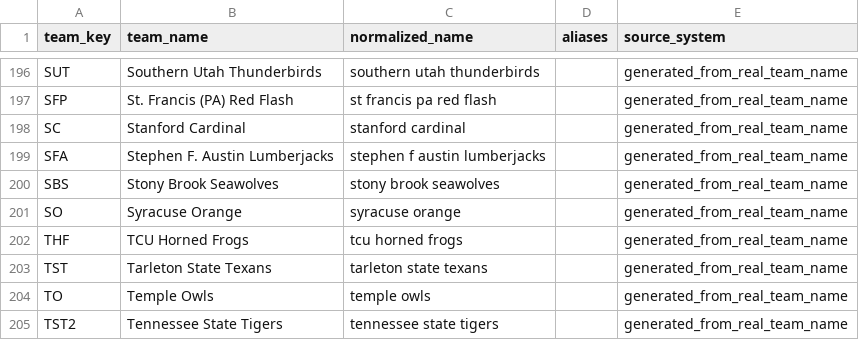
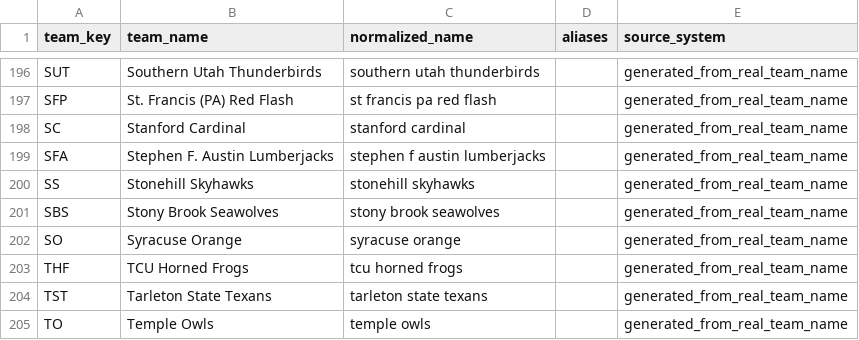
Before and after one commit to spahnrl/prj_BookieX, a CSV file: data/ncaaf/raw/ncaaf_team_map.csv, drawn as a sheet; only a part is shown, gaps mark what is left out; the shorter side is filled out with more unchanged rows; the diff names each change by its address in the sheet, - before the commit and + after, or states it on an @@ line.

```diff
--- a/data/ncaaf/raw/ncaaf_team_map.csv
+++ b/data/ncaaf/raw/ncaaf_team_map.csv
+row 200: SS | Stonehill Skyhawks | stonehill skyhawks |  | generated_from_real_team_name
```
Also changed, not shown: data/ncaaf/interim/ncaaf_schedule_odds_join_audit.csv, data/ncaaf/interim/ncaaf_unmatched_teams.csv, 47 other files.
